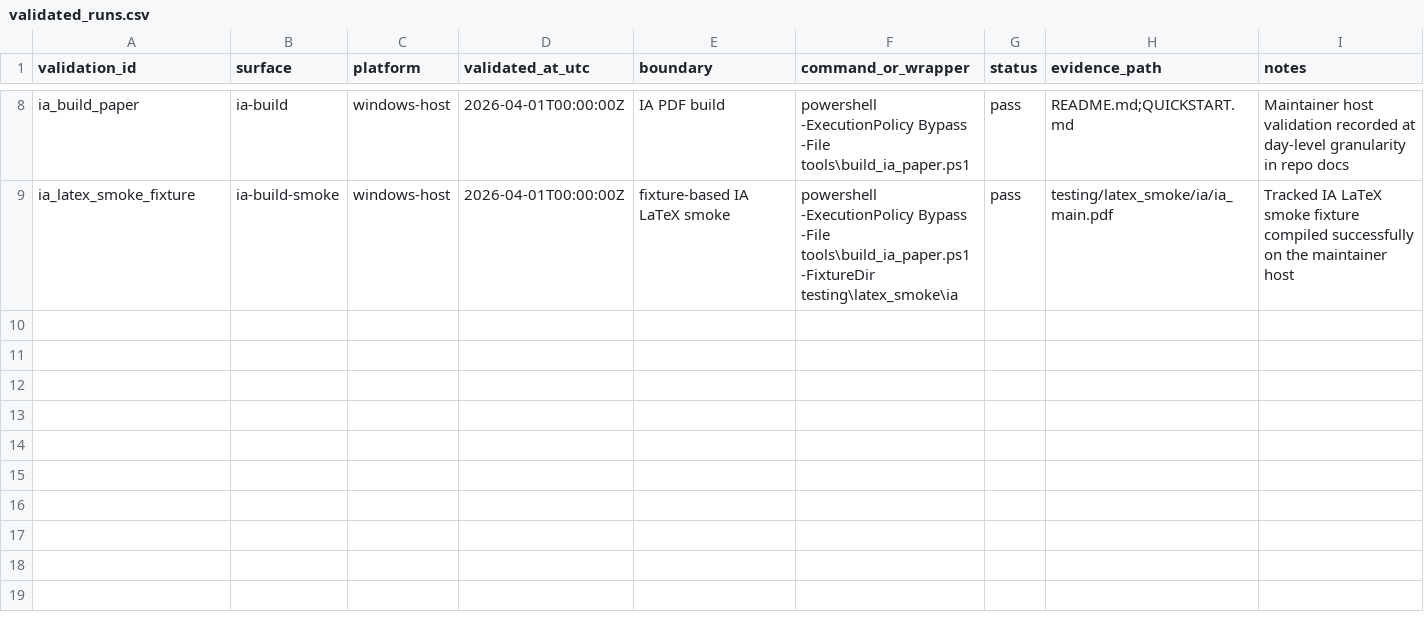
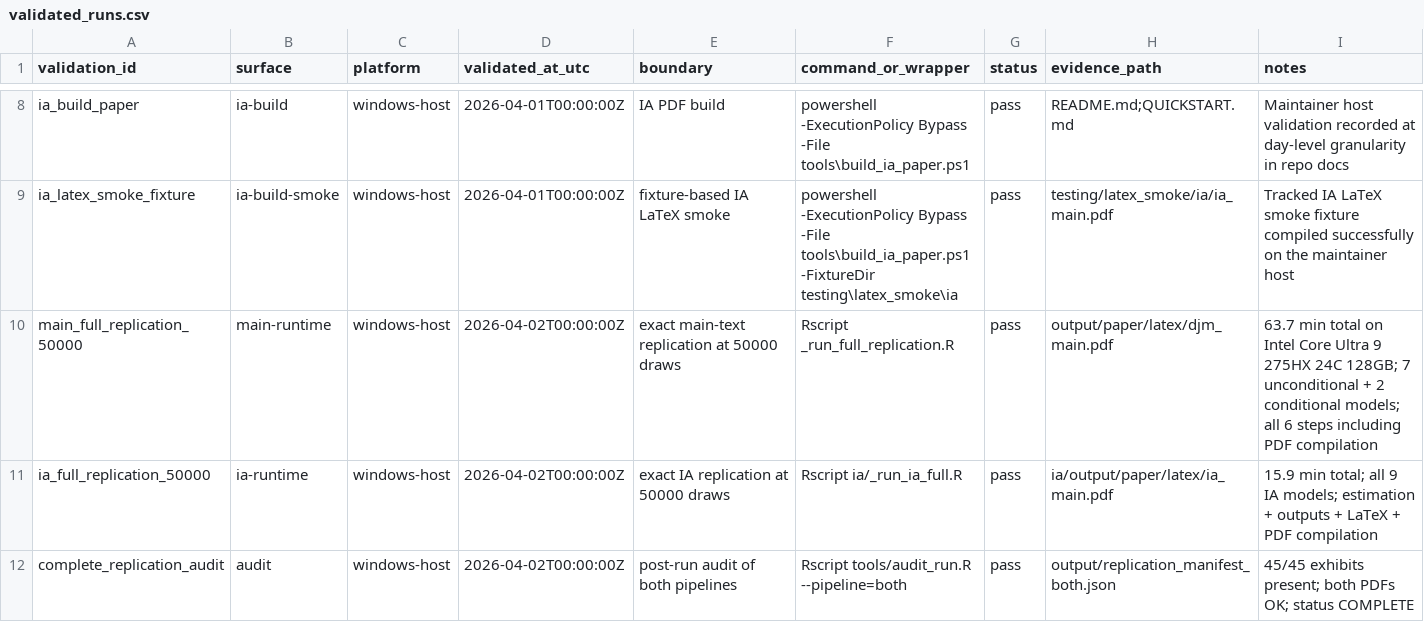
Before and after one commit to Alexander-M-Dickerson/co-pricing-factor-zoo, a CSV file: docs/validation/validated_runs.csv, drawn as a sheet; only a part is shown, gaps mark what is left out.

```diff
--- a/docs/validation/validated_runs.csv
+++ b/docs/validation/validated_runs.csv
@@ -9 +9,4 @@ ia_build_paper,ia-build,windows-host,2026-04-01T00:00:00Z,IA PDF build,powershel
 ia_latex_smoke_fixture,ia-build-smoke,windows-host,2026-04-01T00:00:00Z,fixture-based IA LaTeX smoke,powershell -ExecutionPolicy Bypass -File tools\build_ia_paper.ps1 -FixtureDir testing\latex_smoke\ia,pass,testing/latex_smoke/ia/ia_main.pdf,Tracked IA LaTeX smoke fixture compiled successfully on the maintainer host
+main_full_replication_50000,main-runtime,windows-host,2026-04-02T00:00:00Z,exact main-text replication at 50000 draws,Rscript _run_full_replication.R,pass,output/paper/latex/djm_main.pdf,63.7 min total on Intel Core Ultra 9 275HX 24C 128GB; 7 unconditional + 2 conditional models; all 6 steps including PDF compilation
+ia_full_replication_50000,ia-runtime,windows-host,2026-04-02T00:00:00Z,exact IA replication at 50000 draws,Rscript ia/_run_ia_full.R,pass,ia/output/paper/latex/ia_main.pdf,15.9 min total; all 9 IA models; estimation + outputs + LaTeX + PDF compilation
+complete_replication_audit,audit,windows-host,2026-04-02T00:00:00Z,post-run audit of both pipelines,Rscript tools/audit_run.R --pipeline=both,pass,output/replication_manifest_both.json,45/45 exhibits present; both PDFs OK; status COMPLETE
```
Also changed, not shown: docs/manifests/exhibits.csv, 27 other files.
